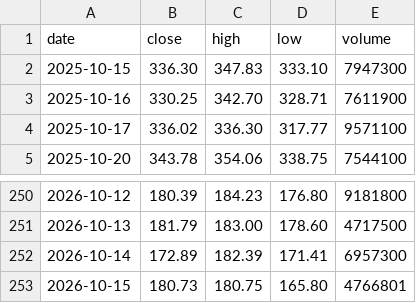
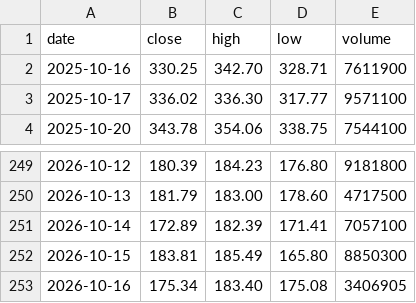
Before and after one commit to mycelrh/mycel, a CSV file: sim/coin-daily.csv, drawn as a sheet; only a part is shown, gaps mark what is left out.

```diff
--- a/sim/coin-daily.csv
+++ b/sim/coin-daily.csv
@@ -1,3 +1,2 @@
 date,close,high,low,volume
-2025-10-15,336.30,347.83,333.10,7947300
 2025-10-16,330.25,342.70,328.71,7611900
@@ -251,3 +250,4 @@ date,close,high,low,volume
 2026-10-13,181.79,183.00,178.60,4717500
-2026-10-14,172.89,182.39,171.41,6957300
-2026-10-15,180.73,180.75,165.80,4766801
+2026-10-14,172.89,182.39,171.41,7057100
+2026-10-15,183.81,185.49,165.80,8850300
+2026-10-16,175.34,183.40,175.08,3406905
```
Also changed, not shown: 3 other files.
